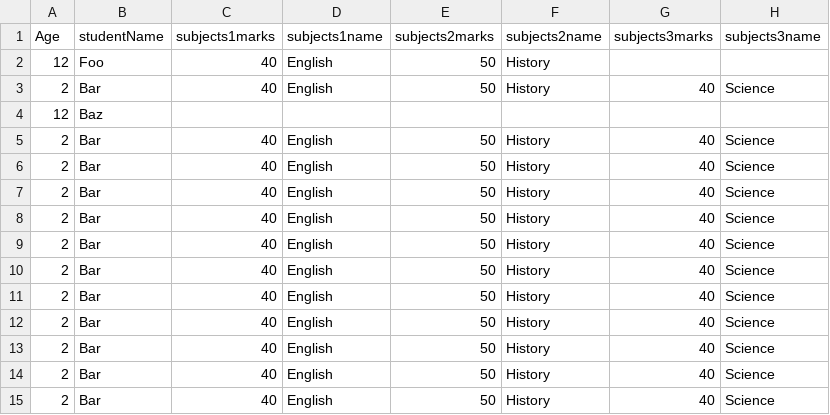
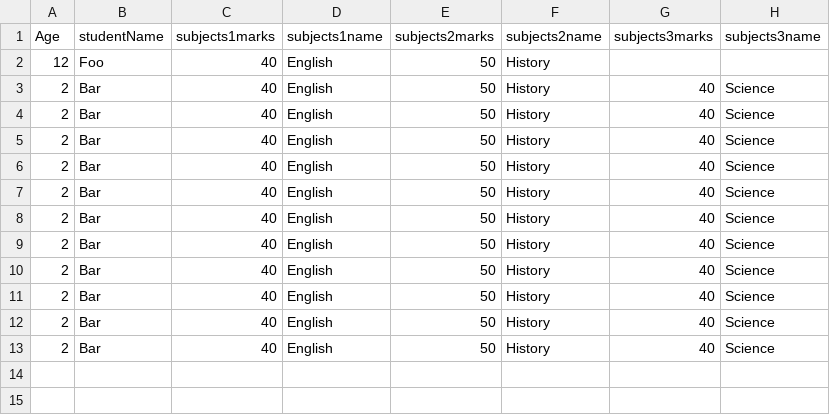
Before and after one commit to sudheermudumala/testRail_mySQL, a CSV file: sample.csv, drawn as a sheet; the diff names each change by its address in the sheet, - before the commit and + after, or states it on an @@ line.

Commit message:
Update sample.csv

```diff
--- a/sample.csv
+++ b/sample.csv
-row 4: 12 | Baz
-row 5: 2 | Bar | 40 | English | 50 | History | 40 | Science
```
